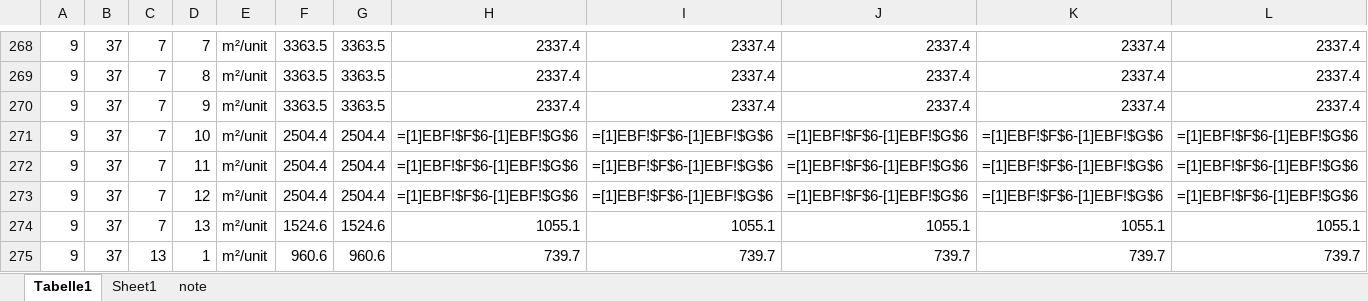
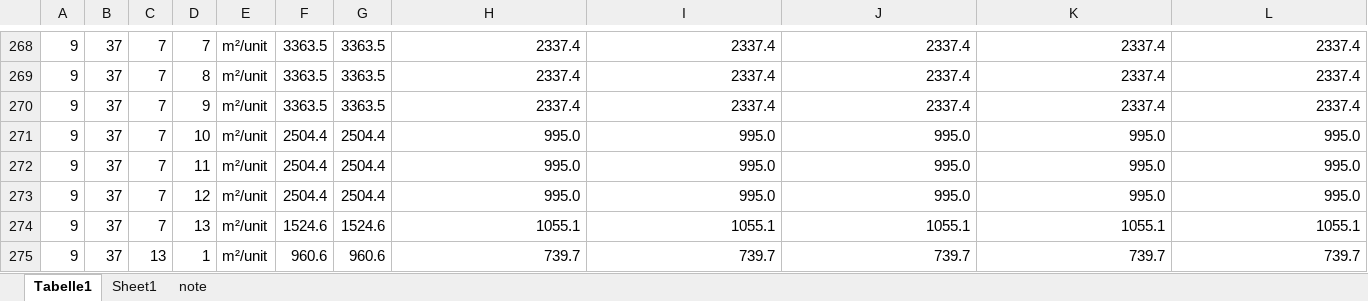
Before and after one commit to SongminYu/render, an Excel workbook: projects/test_building/input/Scenario_Building_UnitArea.xlsx, sheet Tabelle1, drawn as a sheet; only a part is shown, gaps mark what is left out; values as stored, in another font and other column widths than the file's, no borders; formulas are shown in place of their values; table styles not drawn; removed rows and columns are numbered as before the commit, all else as after; rows hold the shown columns only; the diff names each change by its address in the sheet, - before the commit and + after, or states it on an @@ line.

Commit message:
some updates to tables for historic and future scenario simulations

```diff
--- a/projects/test_building/input/Scenario_Building_UnitArea.xlsx (sheet Tabelle1)
+++ b/projects/test_building/input/Scenario_Building_UnitArea.xlsx (sheet Tabelle1)
-row 271: 9 | 37 | 7 | 10 | m²/unit | 2504.4 | 2504.4 | =[1]EBF!$F$6-[1]EBF!$G$6 | =[1]EBF!$F$6-[1]EBF!$G$6 | =[1]EBF!$F$6-[1]EBF!$G$6 | =[1]EBF!$F$6-[1]EBF!$G$6 | =[1]EBF!$F$6-[1]EBF!$G$6
-row 272: 9 | 37 | 7 | 11 | m²/unit | 2504.4 | 2504.4 | =[1]EBF!$F$6-[1]EBF!$G$6 | =[1]EBF!$F$6-[1]EBF!$G$6 | =[1]EBF!$F$6-[1]EBF!$G$6 | =[1]EBF!$F$6-[1]EBF!$G$6 | =[1]EBF!$F$6-[1]EBF!$G$6
-row 273: 9 | 37 | 7 | 12 | m²/unit | 2504.4 | 2504.4 | =[1]EBF!$F$6-[1]EBF!$G$6 | =[1]EBF!$F$6-[1]EBF!$G$6 | =[1]EBF!$F$6-[1]EBF!$G$6 | =[1]EBF!$F$6-[1]EBF!$G$6 | =[1]EBF!$F$6-[1]EBF!$G$6
+row 271: 9 | 37 | 7 | 10 | m²/unit | 2504.4 | 2504.4 | 995.0 | 995.0 | 995.0 | 995.0 | 995.0
+row 272: 9 | 37 | 7 | 11 | m²/unit | 2504.4 | 2504.4 | 995.0 | 995.0 | 995.0 | 995.0 | 995.0
+row 273: 9 | 37 | 7 | 12 | m²/unit | 2504.4 | 2504.4 | 995.0 | 995.0 | 995.0 | 995.0 | 995.0
```
Also changed, not shown: projects/test_building/input/Scenario_EnergyCarrier_Price_CO2Emission.xlsx, projects/test_building/input/Scenario_EnergyCarrier_Price_Wholesale.xlsx, 5 other files.
